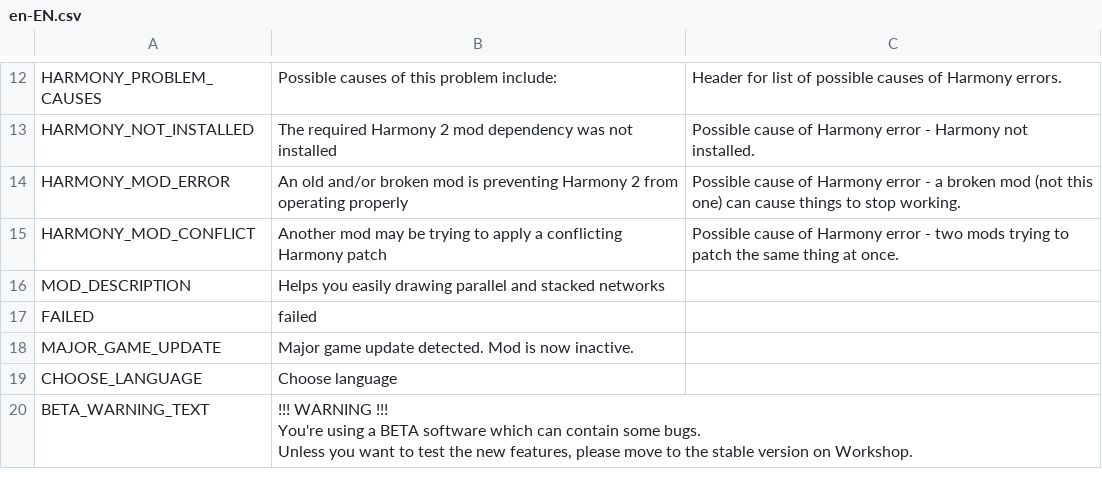
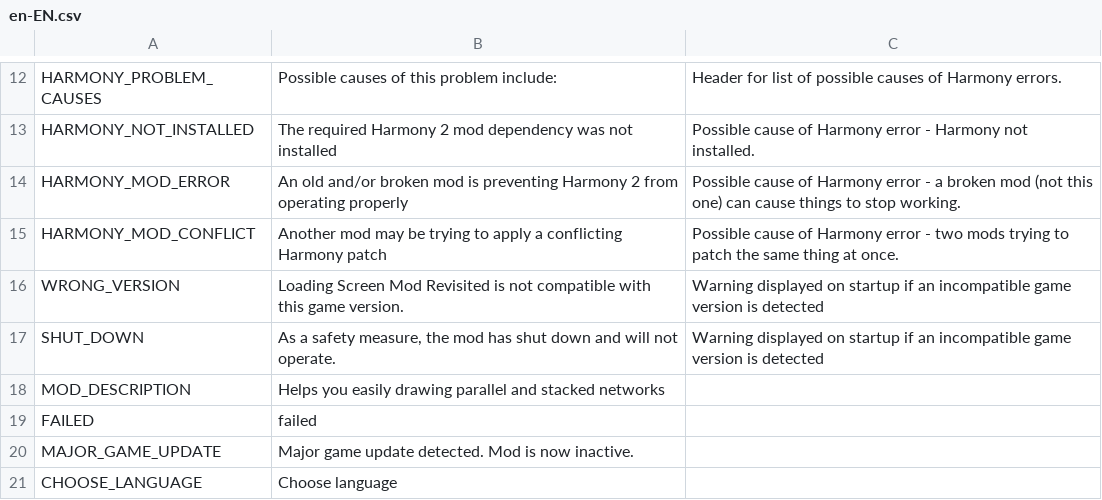
Before and after one commit to ST-Apps/CS-ParallelRoadTool, a CSV file: Translations/en-EN.csv, drawn as a sheet; only a part is shown, gaps mark what is left out; the shorter side is filled out with more unchanged rows.

```diff
--- a/Translations/en-EN.csv
+++ b/Translations/en-EN.csv
@@ -15,2 +15,4 @@
 "HARMONY_MOD_CONFLICT","Another mod may be trying to apply a conflicting Harmony patch","Possible cause of Harmony error - two mods trying to patch the same thing at once."
+"WRONG_VERSION","Loading Screen Mod Revisited is not compatible with this game version.","Warning displayed on startup if an incompatible game version is detected"
+"SHUT_DOWN","As a safety measure, the mod has shut down and will not operate.","Warning displayed on startup if an incompatible game version is detected"
 "MOD_DESCRIPTION","Helps you easily drawing parallel and stacked networks"
```
Also changed, not shown: 2 other files.
